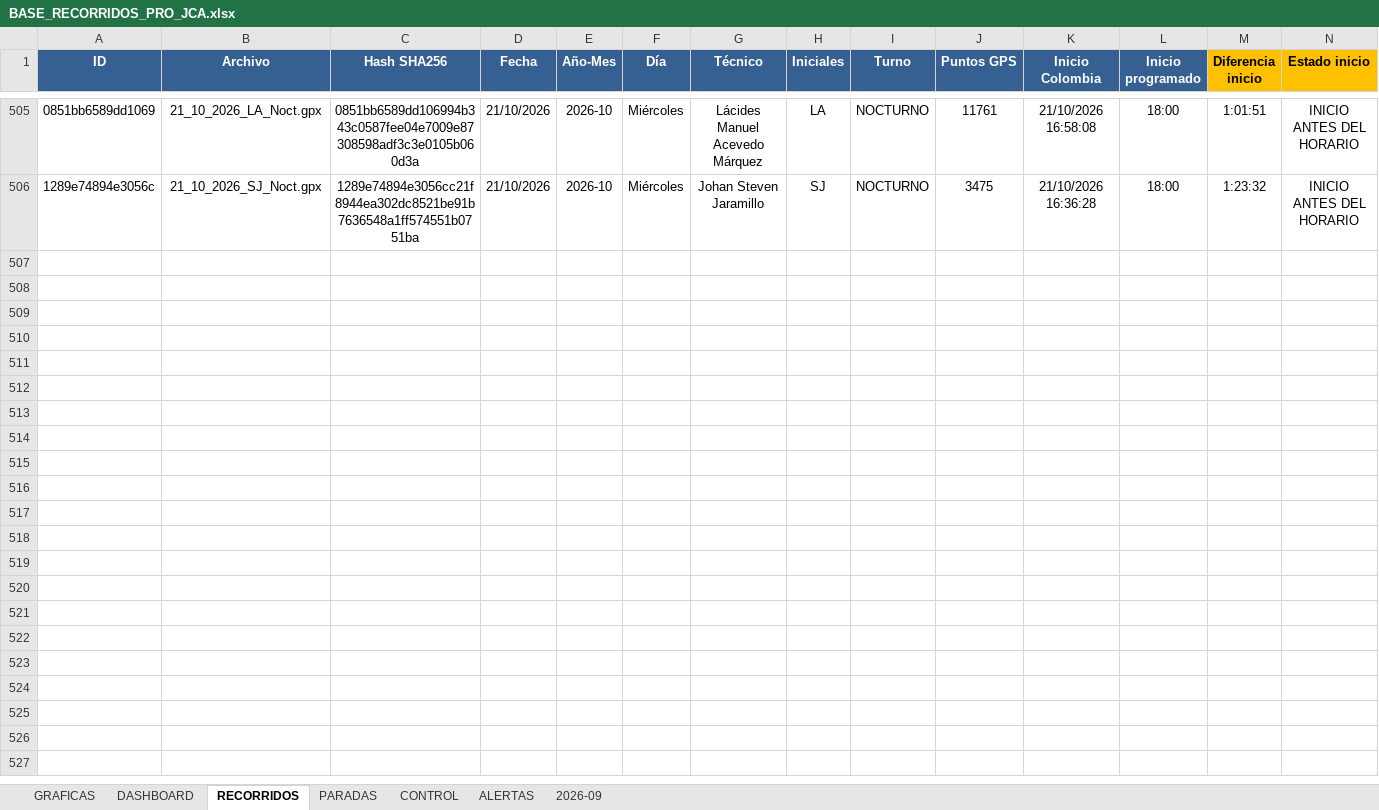
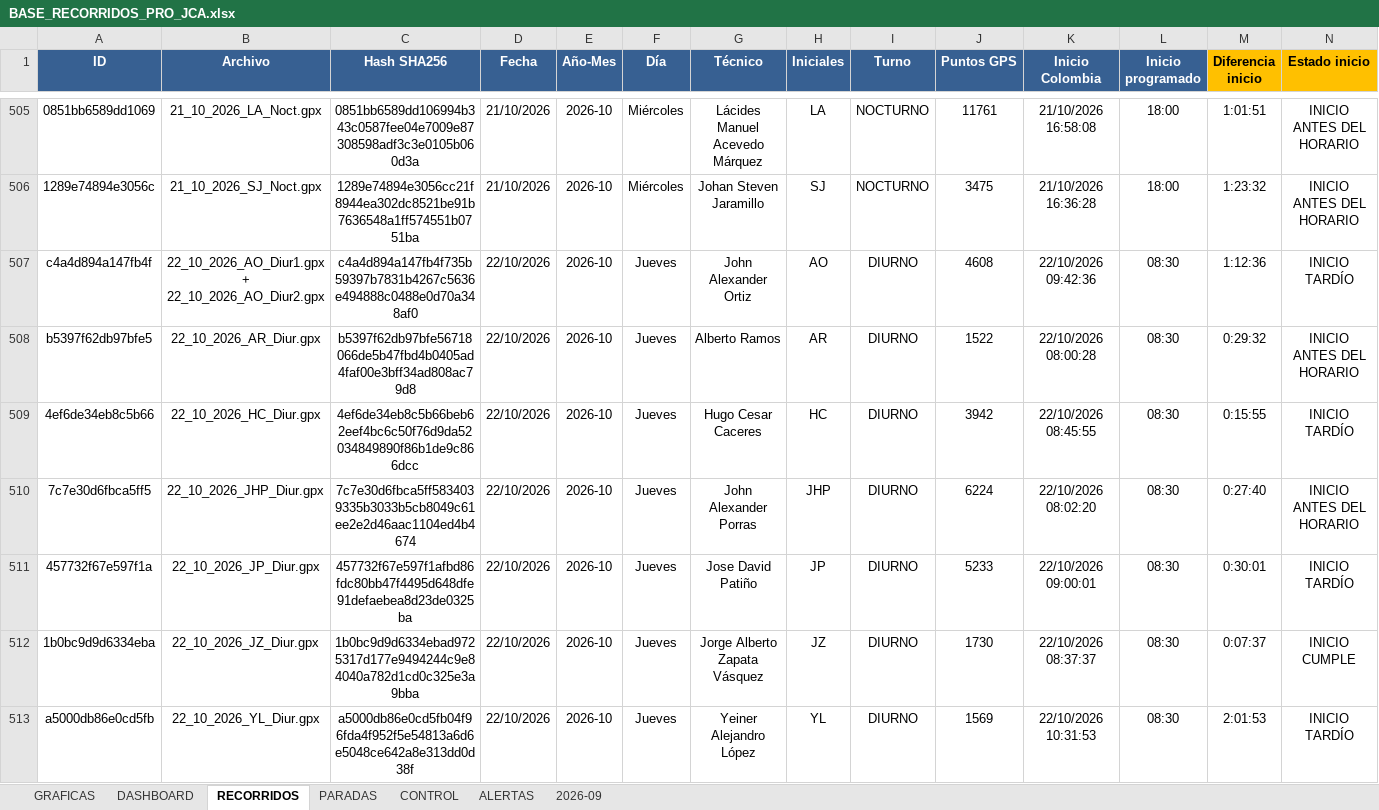
Before and after one commit to juanvelnec-interventoria/SISTEMA-PRO-V2-6-7-WEB, an Excel workbook: BASE_RECORRIDOS_PRO_JCA.xlsx, sheet RECORRIDOS, drawn as a sheet; only a part is shown, gaps mark what is left out; values as stored, in another font and other column widths than the file's, no borders; conditional formats and table styles not drawn; rows hold the shown columns only; the diff covers the shown part only; the diff names each change by its address in the sheet, - before the commit and + after, or states it on an @@ line.

Commit message:
Actualizacion SISTEMA PRO OCT2026 - tablero local + mapas

```diff
--- a/BASE_RECORRIDOS_PRO_JCA.xlsx (sheet RECORRIDOS)
+++ b/BASE_RECORRIDOS_PRO_JCA.xlsx (sheet RECORRIDOS)
+row 507: c4a4d894a147fb4f | 22_10_2026_AO_Diur1.gpx + 22_10_2026_AO_Diur2.gpx | c4a4d894a147fb4f735b59397b7831b4267c5636e494888c0488e0d70a348af0 | 22/10/2026 | 2026-10 | Jueves | John Alexander Ortiz | AO | DIURNO | 4608 | 22/10/2026 09:42:36 | 08:30 | 1:12:36 | INICIO TARDÍO
+row 508: b5397f62db97bfe5 | 22_10_2026_AR_Diur.gpx | b5397f62db97bfe56718066de5b47fbd4b0405ad4faf00e3bff34ad808ac79d8 | 22/10/2026 | 2026-10 | Jueves | Alberto Ramos | AR | DIURNO | 1522 | 22/10/2026 08:00:28 | 08:30 | 0:29:32 | INICIO ANTES DEL HORARIO
+row 509: 4ef6de34eb8c5b66 | 22_10_2026_HC_Diur.gpx | 4ef6de34eb8c5b66beb62eef4bc6c50f76d9da52034849890f86b1de9c866dcc | 22/10/2026 | 2026-10 | Jueves | Hugo Cesar Caceres | HC | DIURNO | 3942 | 22/10/2026 08:45:55 | 08:30 | 0:15:55 | INICIO TARDÍO
+row 510: 7c7e30d6fbca5ff5 | 22_10_2026_JHP_Diur.gpx | 7c7e30d6fbca5ff5834039335b3033b5cb8049c61ee2e2d46aac1104ed4b4674 | 22/10/2026 | 2026-10 | Jueves | John Alexander Porras | JHP | DIURNO | 6224 | 22/10/2026 08:02:20 | 08:30 | 0:27:40 | INICIO ANTES DEL HORARIO
+row 511: 457732f67e597f1a | 22_10_2026_JP_Diur.gpx | 457732f67e597f1afbd86fdc80bb47f4495d648dfe91defaebea8d23de0325ba | 22/10/2026 | 2026-10 | Jueves | Jose David Patiño | JP | DIURNO | 5233 | 22/10/2026 09:00:01 | 08:30 | 0:30:01 | INICIO TARDÍO
+row 512: 1b0bc9d9d6334eba | 22_10_2026_JZ_Diur.gpx | 1b0bc9d9d6334ebad9725317d177e9494244c9e84040a782d1cd0c325e3a9bba | 22/10/2026 | 2026-10 | Jueves | Jorge Alberto Zapata Vásquez | JZ | DIURNO | 1730 | 22/10/2026 08:37:37 | 08:30 | 0:07:37 | INICIO CUMPLE
+row 513: a5000db86e0cd5fb | 22_10_2026_YL_Diur.gpx | a5000db86e0cd5fb04f96fda4f952f5e54813a6d6e5048ce642a8e313dd0d38f | 22/10/2026 | 2026-10 | Jueves | Yeiner Alejandro López | YL | DIURNO | 1569 | 22/10/2026 10:31:53 | 08:30 | 2:01:53 | INICIO TARDÍO
```
Also changed, not shown: 7 added rows elsewhere in this sheet, 6 other files.
